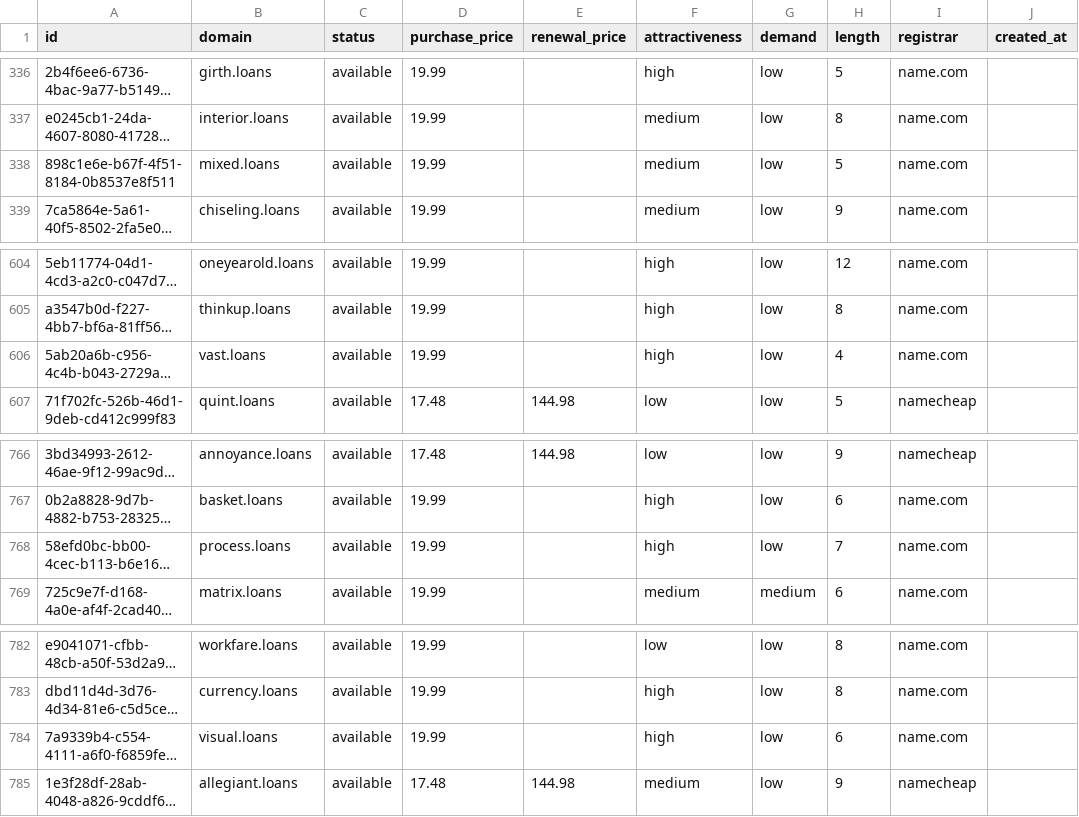
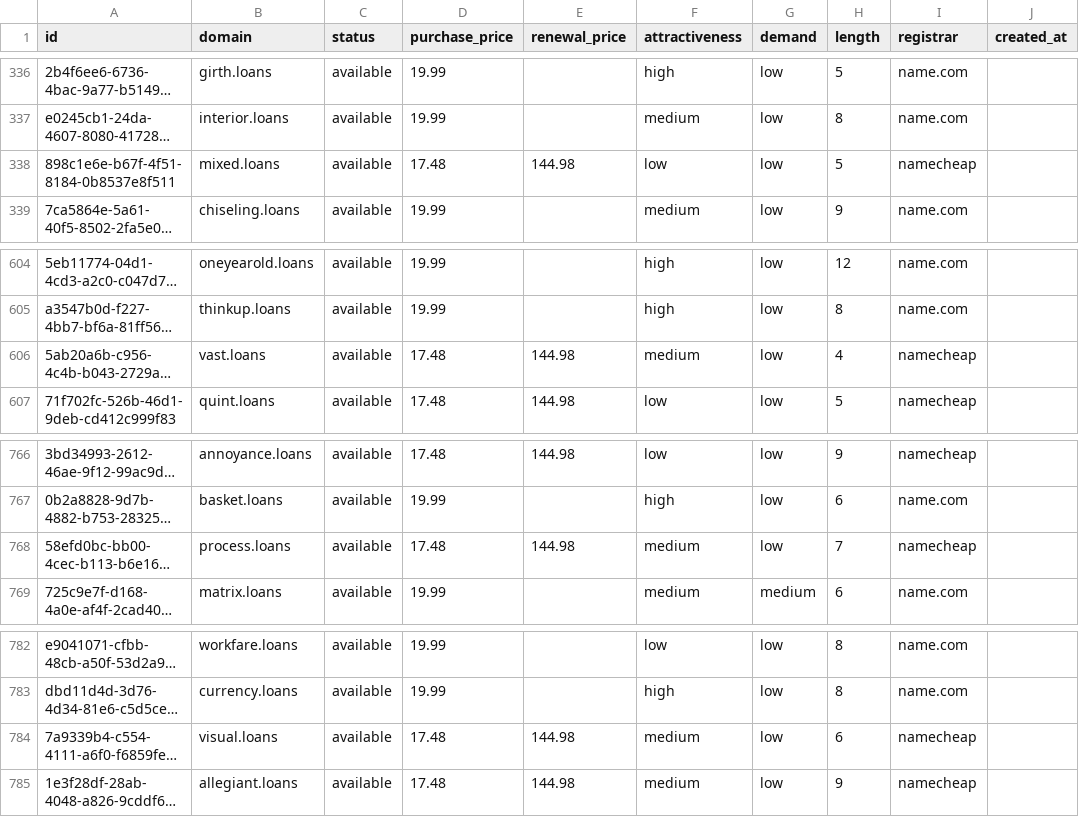
Before and after one commit to UniqueDomains/loans-oneword-domains, a CSV file: loans.csv, drawn as a sheet; only a part is shown, gaps mark what is left out; long unchanged cells end in …; the diff names each change by its address in the sheet, - before the commit and + after, or states it on an @@ line.

Commit message:
Domains update

```diff
--- a/loans.csv
+++ b/loans.csv
-D338 (purchase_price): 19.99
+D338 (purchase_price): 17.48
-E338 (renewal_price): (empty)
+E338 (renewal_price): 144.98
-F338 (attractiveness): medium
+F338 (attractiveness): low
-I338 (registrar): name.com
+I338 (registrar): namecheap
-D606 (purchase_price): 19.99
+D606 (purchase_price): 17.48
-E606 (renewal_price): (empty)
+E606 (renewal_price): 144.98
-F606 (attractiveness): high
+F606 (attractiveness): medium
-I606 (registrar): name.com
+I606 (registrar): namecheap
-D768 (purchase_price): 19.99
+D768 (purchase_price): 17.48
-E768 (renewal_price): (empty)
+E768 (renewal_price): 144.98
-F768 (attractiveness): high
+F768 (attractiveness): medium
-I768 (registrar): name.com
+I768 (registrar): namecheap
-D784 (purchase_price): 19.99
+D784 (purchase_price): 17.48
-E784 (renewal_price): (empty)
+E784 (renewal_price): 144.98
-F784 (attractiveness): high
+F784 (attractiveness): medium
-I784 (registrar): name.com
+I784 (registrar): namecheap
```
Also changed, not shown: 4 other files.
